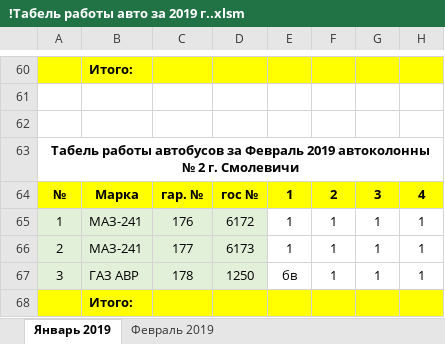
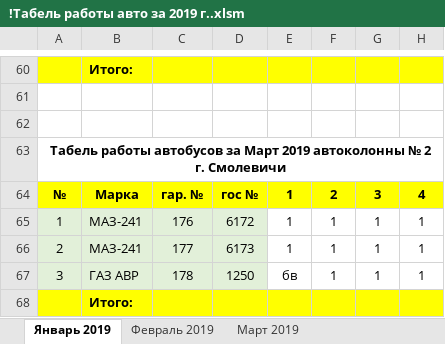
Before and after one commit to Autopark18/___MyDocuments___, an Excel workbook: Табели/!Табель работы авто за 2019 г..xlsm, sheet Январь 2019, drawn as a sheet; only a part is shown, gaps mark what is left out; values as stored, in another font and other column widths than the file's, no borders; conditional formats not drawn; the diff names each change by its address in the sheet, - before the commit and + after, or states it on an @@ line.

```diff
--- a/Табели/!Табель работы авто за 2019 г..xlsm (sheet Январь 2019)
+++ b/Табели/!Табель работы авто за 2019 г..xlsm (sheet Январь 2019)
+sheet tab: Март 2019
-A63: …автобусов за Февраль 2019 автоколонны…
+A63: …автобусов за Март 2019 автоколонны…
```
Also changed, not shown: sheet Февраль 2019, formulas that keep their value, Табели/!Анализ выполнения задания по водителям за 2019 г..xlsm, Табели/!Табель не работающих АСДУ за 2019 г..xlsm, 7 other files.
